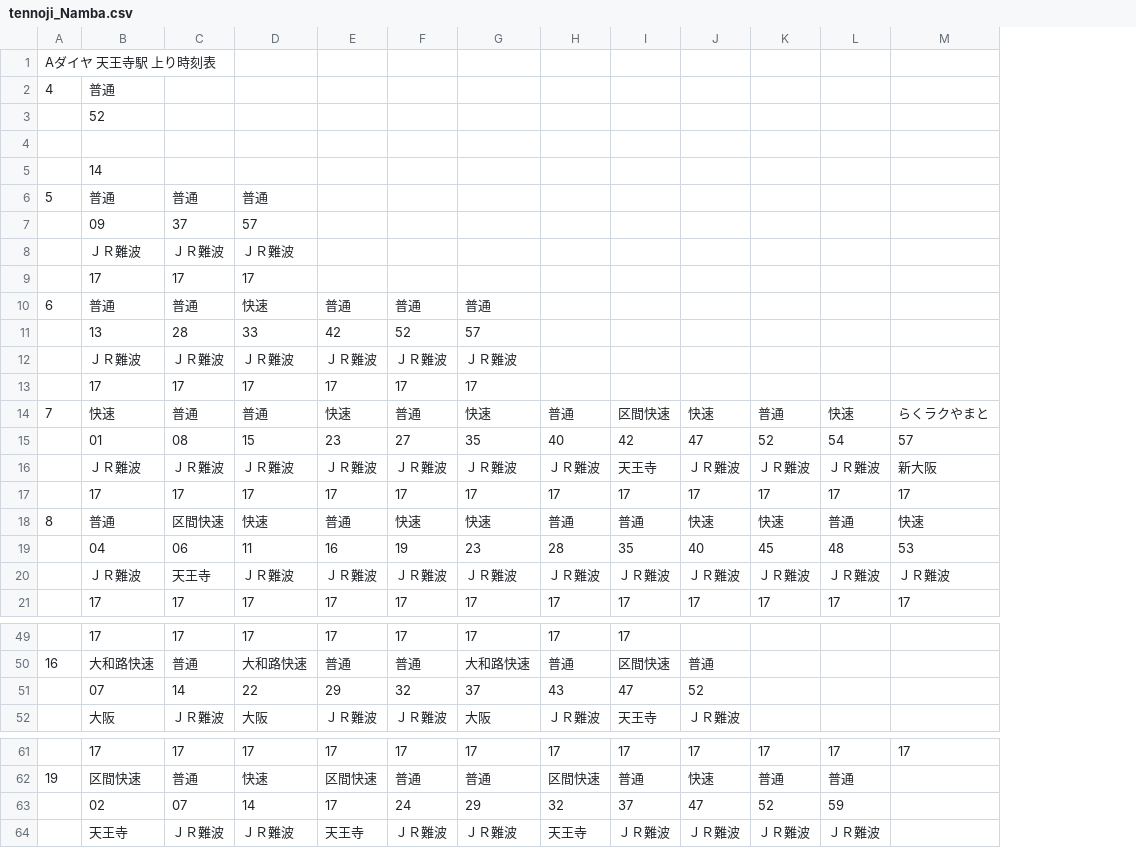
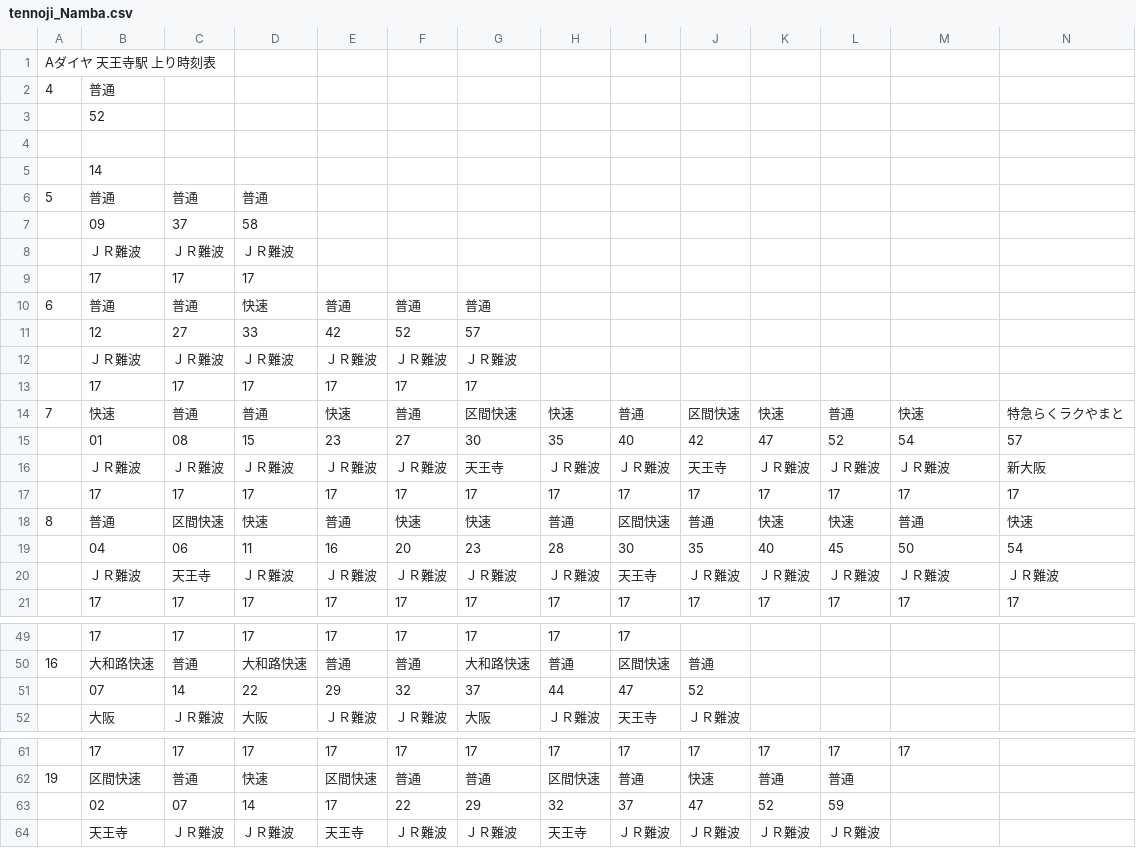
Before and after one commit to penpengrass/departure, a CSV file: csv/JRW/tennoji_Namba.csv, drawn as a sheet; only a part is shown, gaps mark what is left out; removed rows and columns are numbered as before the commit, all else as after; rows hold the shown columns only; the diff names each change by its address in the sheet, - before the commit and + after, or states it on an @@ line.

```diff
--- a/csv/JRW/tennoji_Namba.csv
+++ b/csv/JRW/tennoji_Namba.csv
+column N, row 14: 特急らくラクやまと; rows 16-21: 新大阪 | 17 | 快速 | 54 | ＪＲ難波 | 17
-D7: 57
+D7: 58
-B11: 13
+B11: 12
-C11: 28
+C11: 27
-G14: 快速
+G14: 区間快速
-H14: 普通
+H14: 快速
-I14: 区間快速
+I14: 普通
-J14: 快速
+J14: 区間快速
-K14: 普通
+K14: 快速
-L14: 快速
+L14: 普通
-M14: らくラクやまと
+M14: 快速
-row 15:  | 01 | 08 | 15 | 23 | 27 | 35 | 40 | 42 | 47 | 52 | 54 | 57
+row 15:  | 01 | 08 | 15 | 23 | 27 | 30 | 35 | 40 | 42 | 47 | 52 | 54 | 57
-G16: ＪＲ難波
+G16: 天王寺
-I16: 天王寺
+I16: ＪＲ難波
-J16: ＪＲ難波
+J16: 天王寺
-M16: 新大阪
+M16: ＪＲ難波
-I18: 普通
+I18: 区間快速
-J18: 快速
+J18: 普通
-L18: 普通
+L18: 快速
-M18: 快速
+M18: 普通
-F19: 19
+F19: 20
-I19: 35
+I19: 30
-J19: 40
+J19: 35
-K19: 45
+K19: 40
-L19: 48
+L19: 45
-M19: 53
+M19: 50
-I20: ＪＲ難波
+I20: 天王寺
-H51: 43
+H51: 44
-F63: 24
+F63: 22
```
Also changed, not shown: csv/JRW/tennoji_Nara.csv, csv/JRW/tennoji_hanwa.csv, 4 other files.
